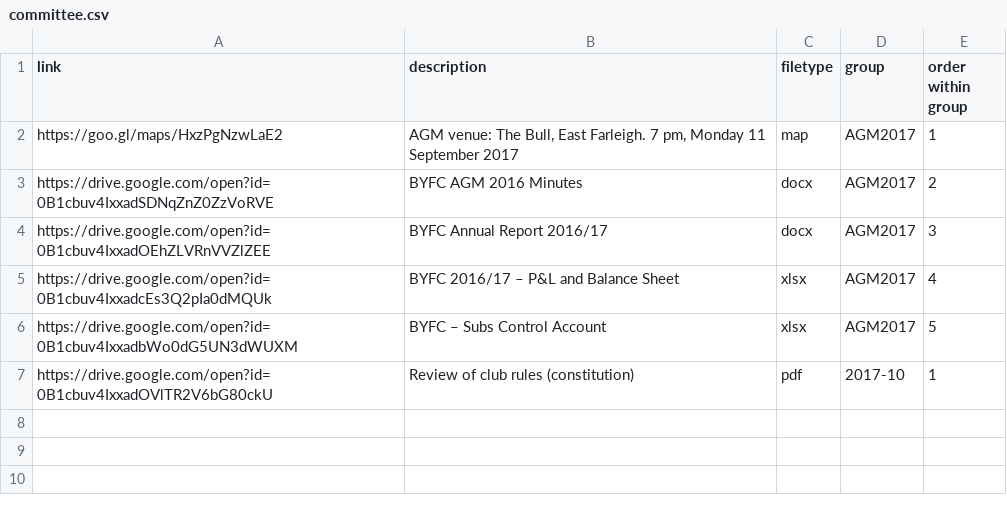
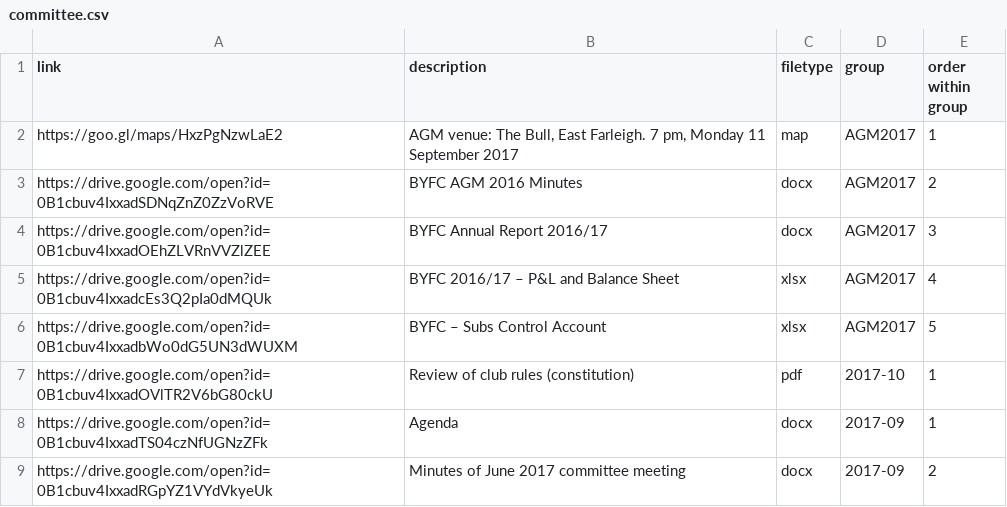
Before and after one commit to Pam-BYFC/BYFC.github.io, a CSV file: _data/committee.csv, drawn as a sheet.

Commit message:
Added links for September meeting documents

```diff
--- a/_data/committee.csv
+++ b/_data/committee.csv
@@ -7 +7,3 @@ https://drive.google.com/open?id=0B1cbuv4IxxadbWo0dG5UN3dWUXM,BYFC – Subs Cont
 https://drive.google.com/open?id=0B1cbuv4IxxadOVlTR2V6bG80ckU,Review of club rules (constitution),pdf,2017-10,1
+https://drive.google.com/open?id=0B1cbuv4IxxadTS04czNfUGNzZFk,Agenda,docx,2017-09,1
+https://drive.google.com/open?id=0B1cbuv4IxxadRGpYZ1VYdVkyeUk,Minutes of June 2017 committee meeting,docx,2017-09,2
```
